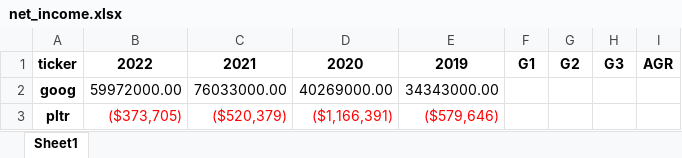
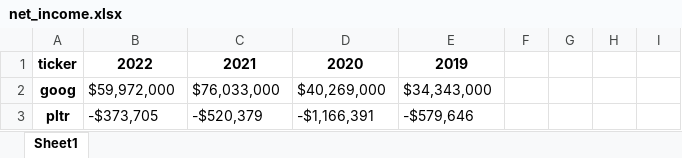
Before and after one commit to casekc/Stock-Analysis-Tool, an Excel workbook: bin/net_income.xlsx, sheet Sheet1, drawn as a sheet; values as stored, in another font and other column widths than the file's, no borders; the diff names each change by its address in the sheet, - before the commit and + after, or states it on an @@ line.

```diff
--- a/bin/net_income.xlsx (sheet Sheet1)
+++ b/bin/net_income.xlsx (sheet Sheet1)
-F1: G1
+F1: (empty)
-G1: G2
+G1: (empty)
-H1: G3
+H1: (empty)
-I1: AGR
+I1: (empty)
-B2: 59972000.00
+B2: $59,972,000
-C2: 76033000.00
+C2: $76,033,000
-D2: 40269000.00
+D2: $40,269,000
-E2: 34343000.00
+E2: $34,343,000
-B3: ($373,705)
+B3: -$373,705
-B3:E3 text colour: #FF0000
+B3:E3 text colour: black
-C3: ($520,379)
+C3: -$520,379
-D3: ($1,166,391)
+D3: -$1,166,391
-E3: ($579,646)
+E3: -$579,646
```
Also changed, not shown: 5 other files.
